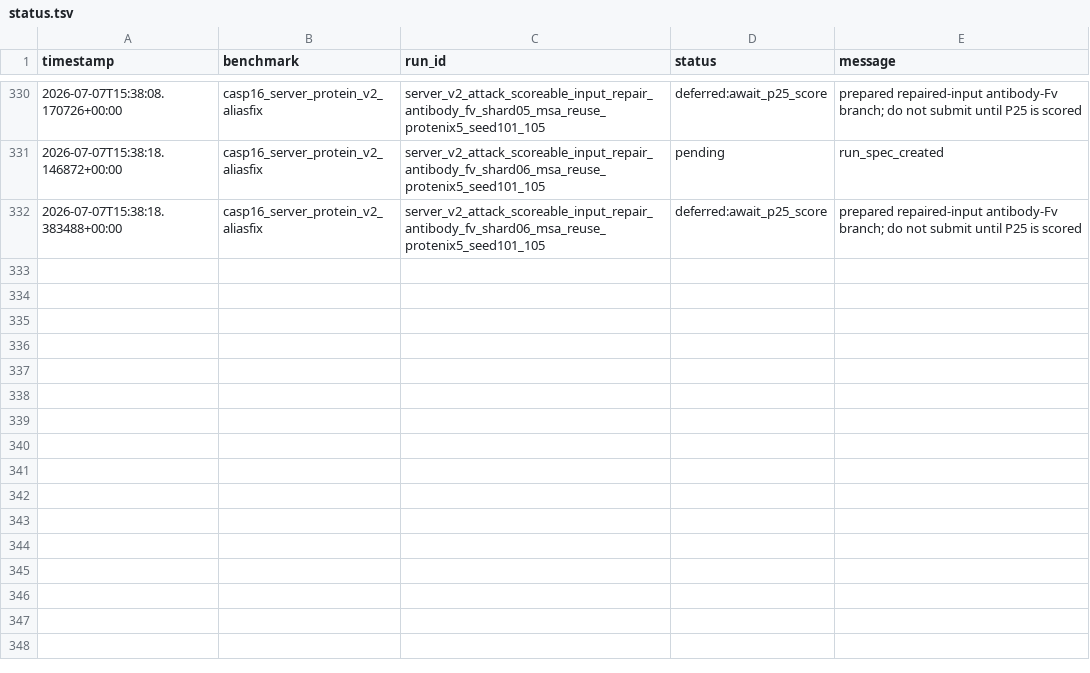
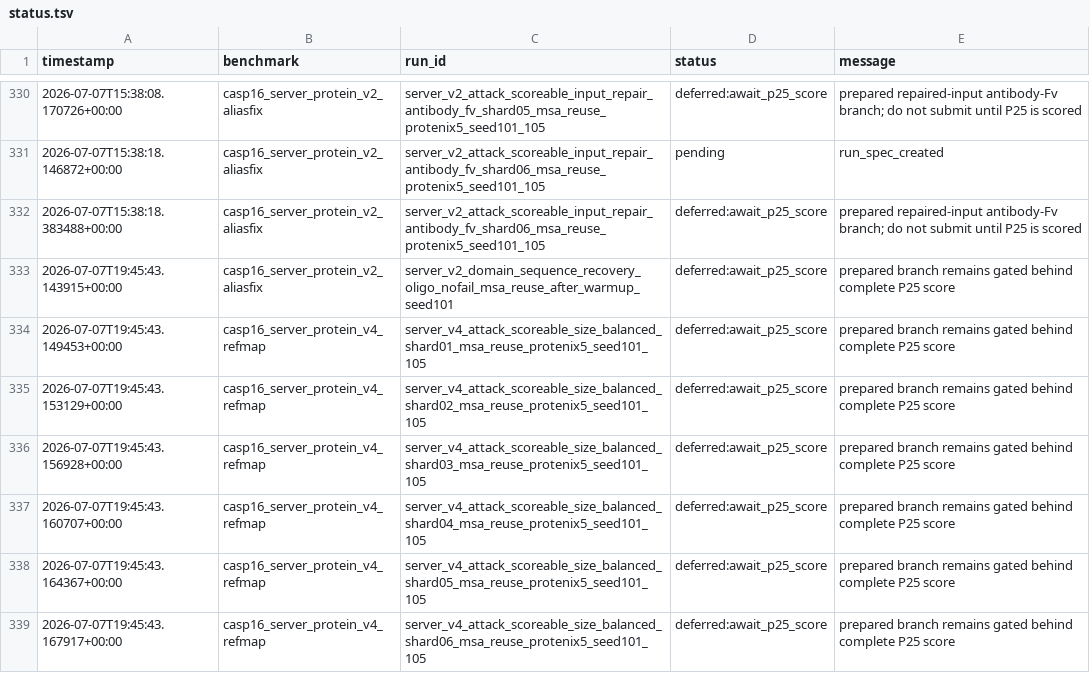
Before and after one commit to CyberDragon93/CASP-16-Autoresearch, a TSV file: runs/status.tsv, drawn as a sheet; only a part is shown, gaps mark what is left out.

Commit message:
Align deferred post-P25 branch gates

```diff
--- a/runs/status.tsv
+++ b/runs/status.tsv
@@ -332 +332,8 @@ timestamp	benchmark	run_id	status	message
 2026-07-07T15:38:18.383488+00:00	casp16_server_protein_v2_aliasfix	server_v2_attack_scoreable_input_repair_antibody_fv_shard06_msa_reuse_protenix5_seed101_105	deferred:await_p25_score	prepared repaired-input antibody-Fv branch; do not submit until P25 is scored
+2026-07-07T19:45:43.143915+00:00	casp16_server_protein_v2_aliasfix	server_v2_domain_sequence_recovery_oligo_nofail_msa_reuse_after_warmup_seed101	deferred:await_p25_score	prepared branch remains gated behind complete P25 score
+2026-07-07T19:45:43.149453+00:00	casp16_server_protein_v4_refmap	server_v4_attack_scoreable_size_balanced_shard01_msa_reuse_protenix5_seed101_105	deferred:await_p25_score	prepared branch remains gated behind complete P25 score
+2026-07-07T19:45:43.153129+00:00	casp16_server_protein_v4_refmap	server_v4_attack_scoreable_size_balanced_shard02_msa_reuse_protenix5_seed101_105	deferred:await_p25_score	prepared branch remains gated behind complete P25 score
+2026-07-07T19:45:43.156928+00:00	casp16_server_protein_v4_refmap	server_v4_attack_scoreable_size_balanced_shard03_msa_reuse_protenix5_seed101_105	deferred:await_p25_score	prepared branch remains gated behind complete P25 score
+2026-07-07T19:45:43.160707+00:00	casp16_server_protein_v4_refmap	server_v4_attack_scoreable_size_balanced_shard04_msa_reuse_protenix5_seed101_105	deferred:await_p25_score	prepared branch remains gated behind complete P25 score
+2026-07-07T19:45:43.164367+00:00	casp16_server_protein_v4_refmap	server_v4_attack_scoreable_size_balanced_shard05_msa_reuse_protenix5_seed101_105	deferred:await_p25_score	prepared branch remains gated behind complete P25 score
+2026-07-07T19:45:43.167917+00:00	casp16_server_protein_v4_refmap	server_v4_attack_scoreable_size_balanced_shard06_msa_reuse_protenix5_seed101_105	deferred:await_p25_score	prepared branch remains gated behind complete P25 score
```
Also changed, not shown: diagnostics/msa_cache/domain_sequence_recovery_after_warmup_preflight.tsv, diagnostics/msa_cache/protenix5_v4_scoreable_target_run_preflight.tsv, 1 other file.
